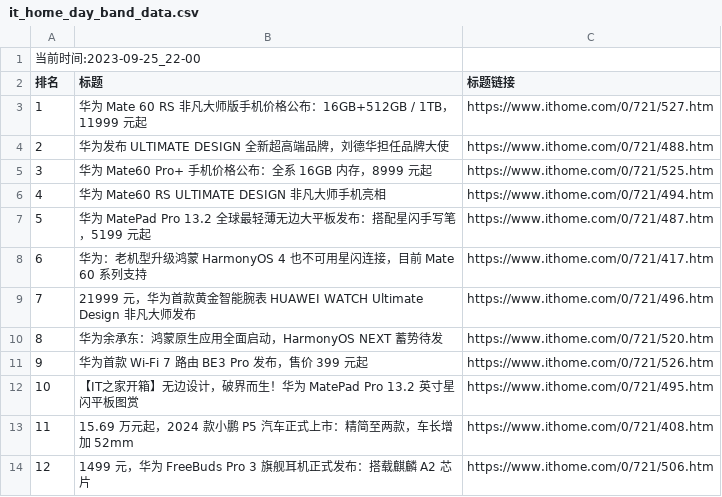
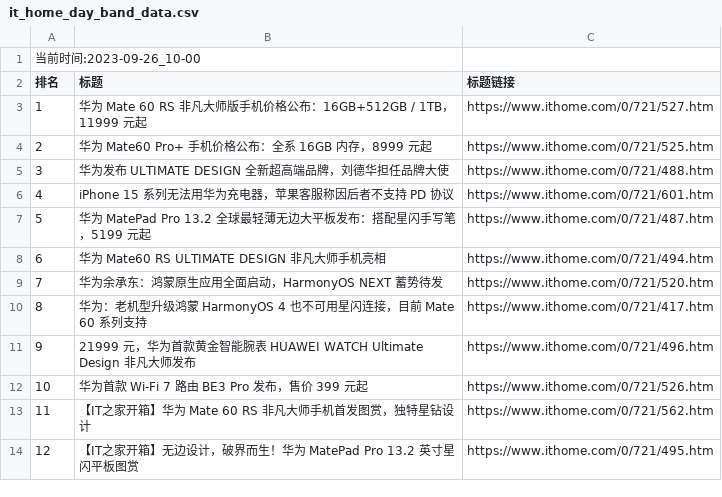
Before and after one commit to zhaowei1869/python_spider, a CSV file: 微博热搜/data/it_home_day_band_data.csv, drawn as a sheet; removed rows and columns are numbered as before the commit, all else as after; the diff names each change by its address in the sheet, - before the commit and + after, or states it on an @@ line.

```diff
--- a/微博热搜/data/it_home_day_band_data.csv
+++ b/微博热搜/data/it_home_day_band_data.csv
@@ column A (排名) renumbered between rows 1 and 14 @@
@@ row 5 moved to row 4: 2 @@
+row 6: 4 | iPhone 15 系列无法用华为充电器，苹果客服称因后者不支持 PD 协议 | https://www.ithome.com/0/721/601.htm
@@ row 10 moved to row 9: 7 @@
+row 13: 11 | 【IT之家开箱】华为 Mate 60 RS 非凡大师手机首发图赏，独特星钻设计 | https://www.ithome.com/0/721/562.htm
-row 13: 11 | 15.69 万元起，2024 款小鹏 P5 汽车正式上市：精简至两款，车长增加 52mm | https://www.ithome.com/0/721/408.htm
-row 14: 12 | 1499 元，华为 FreeBuds Pro 3 旗舰耳机正式发布：搭载麒麟 A2 芯片 | https://www.ithome.com/0/721/506.htm
```
Also changed, not shown: 14 other files.
